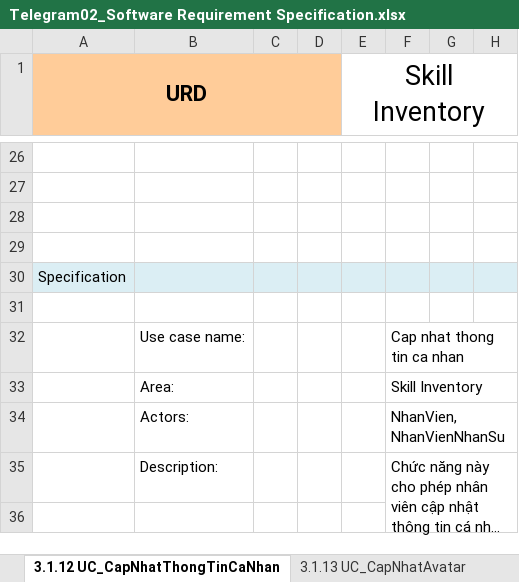
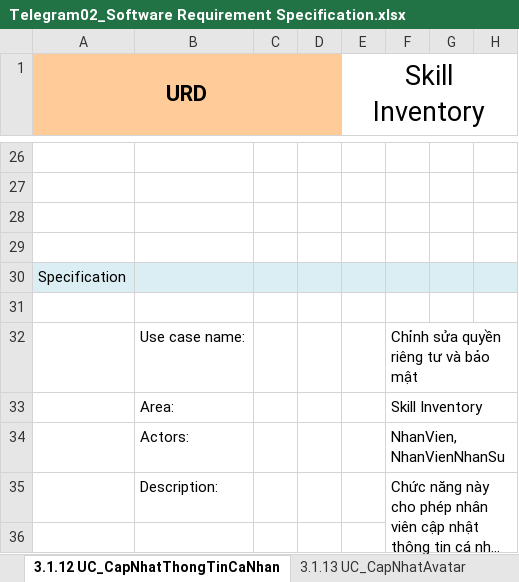
Before and after one commit to ThanDuyTung/Software-Engineering-Final-Project, an Excel workbook: Telegram02_Software Requirement Specification.xlsx, sheet 3.1.12 UC_CapNhatThongTinCaNhan, drawn as a sheet; only a part is shown, gaps mark what is left out; long unchanged cells end in …; values as stored, in another font and other column widths than the file's, no borders; charts and pictures not drawn; the diff names each change by its address in the sheet, - before the commit and + after, or states it on an @@ line.

```diff
--- a/Telegram02_Software Requirement Specification.xlsx (sheet 3.1.12 UC_CapNhatThongTinCaNhan)
+++ b/Telegram02_Software Requirement Specification.xlsx (sheet 3.1.12 UC_CapNhatThongTinCaNhan)
-F32: Cap nhat thong tin ca nhan
+F32: Chỉnh sửa quyền riêng tư và bảo mật
```
Also changed, not shown: sheet 3.1.11 UC_Quyền riêngtư,bảo mật, other sheet tabs, charts or pictures.
